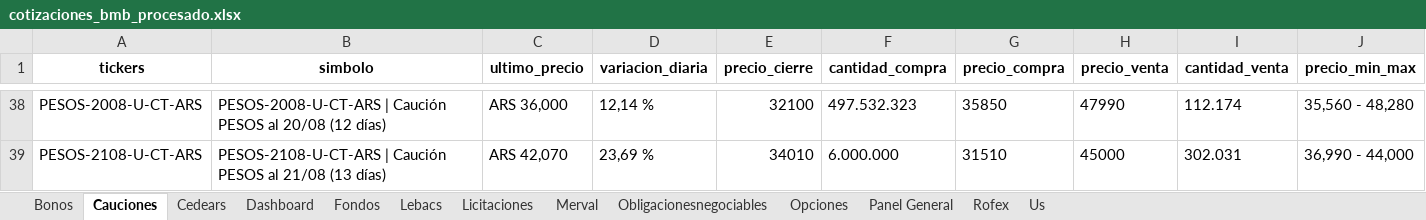
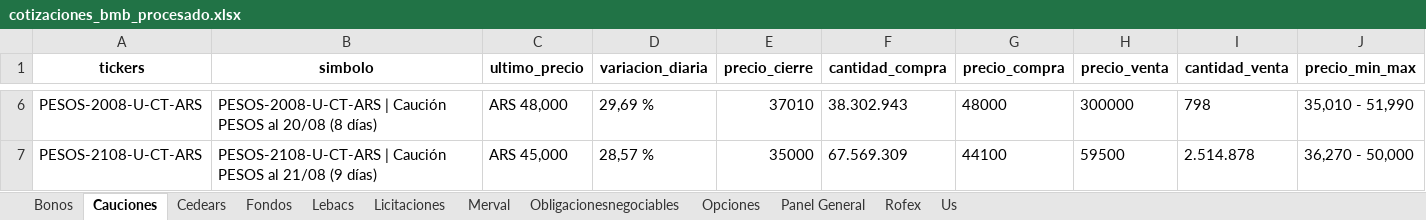
Before and after one commit to Cami-droid/bull_scraper, an Excel workbook: tools/cotizaciones_bmb_procesado.xlsx, sheet Cauciones, drawn as a sheet; only a part is shown, gaps mark what is left out; values as stored, in another font and other column widths than the file's, no borders; addresses are those after the commit; the diff covers the shown part only; the diff names each change by its address in the sheet, - before the commit and + after, or states it on an @@ line.

```diff
--- a/tools/cotizaciones_bmb_procesado.xlsx (sheet Cauciones)
+++ b/tools/cotizaciones_bmb_procesado.xlsx (sheet Cauciones)
-sheet tab: Dashboard
-B6 (simbolo): …al 20/08 (12 días)
+B6 (simbolo): …al 20/08 (8 días)
-C6 (ultimo_precio): ARS 36,000
+C6 (ultimo_precio): ARS 48,000
-D6 (variacion_diaria): 12,14 %
+D6 (variacion_diaria): 29,69 %
-E6 (precio_cierre): 32100
+E6 (precio_cierre): 37010
-F6 (cantidad_compra): 497.532.323
+F6 (cantidad_compra): 38.302.943
-G6 (precio_compra): 35850
+G6 (precio_compra): 48000
-H6 (precio_venta): 47990
+H6 (precio_venta): 300000
-I6 (cantidad_venta): 112.174
+I6 (cantidad_venta): 798
-J6 (precio_min_max): 35,560 - 48,280
+J6 (precio_min_max): 35,010 - 51,990
-B7 (simbolo): …al 21/08 (13 días)
+B7 (simbolo): …al 21/08 (9 días)
-C7 (ultimo_precio): ARS 42,070
+C7 (ultimo_precio): ARS 45,000
-D7 (variacion_diaria): 23,69 %
+D7 (variacion_diaria): 28,57 %
-E7 (precio_cierre): 34010
+E7 (precio_cierre): 35000
-F7 (cantidad_compra): 6.000.000
+F7 (cantidad_compra): 67.569.309
-G7 (precio_compra): 31510
+G7 (precio_compra): 44100
-H7 (precio_venta): 45000
+H7 (precio_venta): 59500
-I7 (cantidad_venta): 302.031
+I7 (cantidad_venta): 2.514.878
-J7 (precio_min_max): 36,990 - 44,000
+J7 (precio_min_max): 36,270 - 50,000
```
Also changed, not shown: 1 added row, 59 removed rows and 350 edited cells elsewhere in this sheet, sheet Cedears, sheet Obligacionesnegociables, sheet Us, sheet Opciones, sheet Bonos, sheet Fondos, 5 more sheets, 2 other files.
